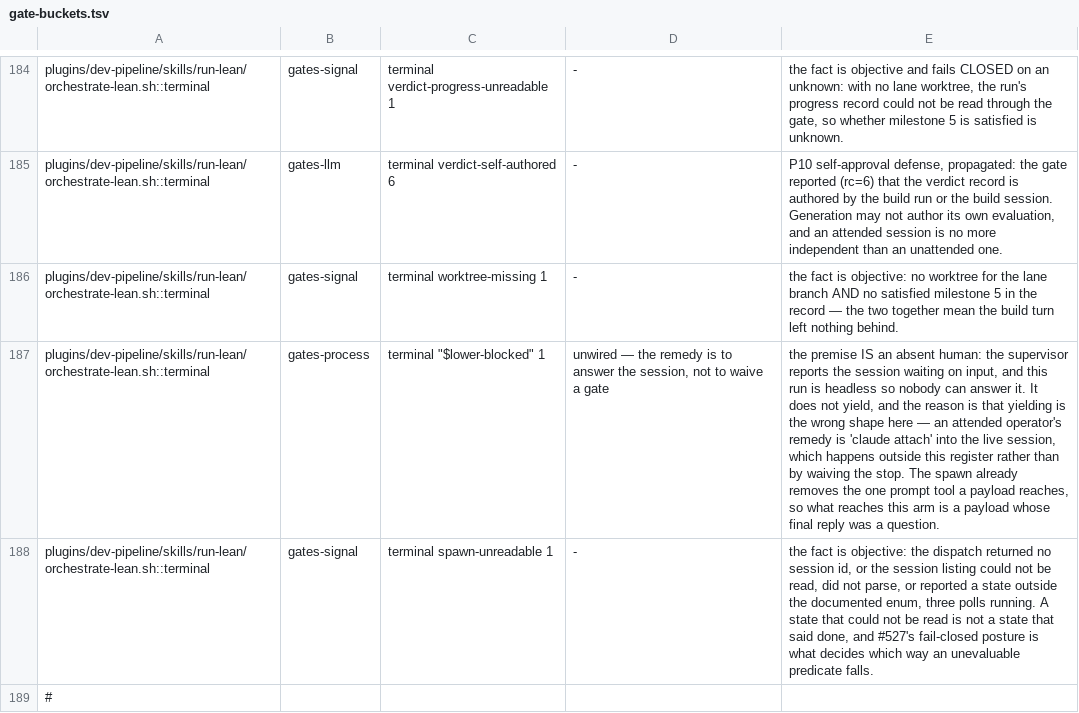
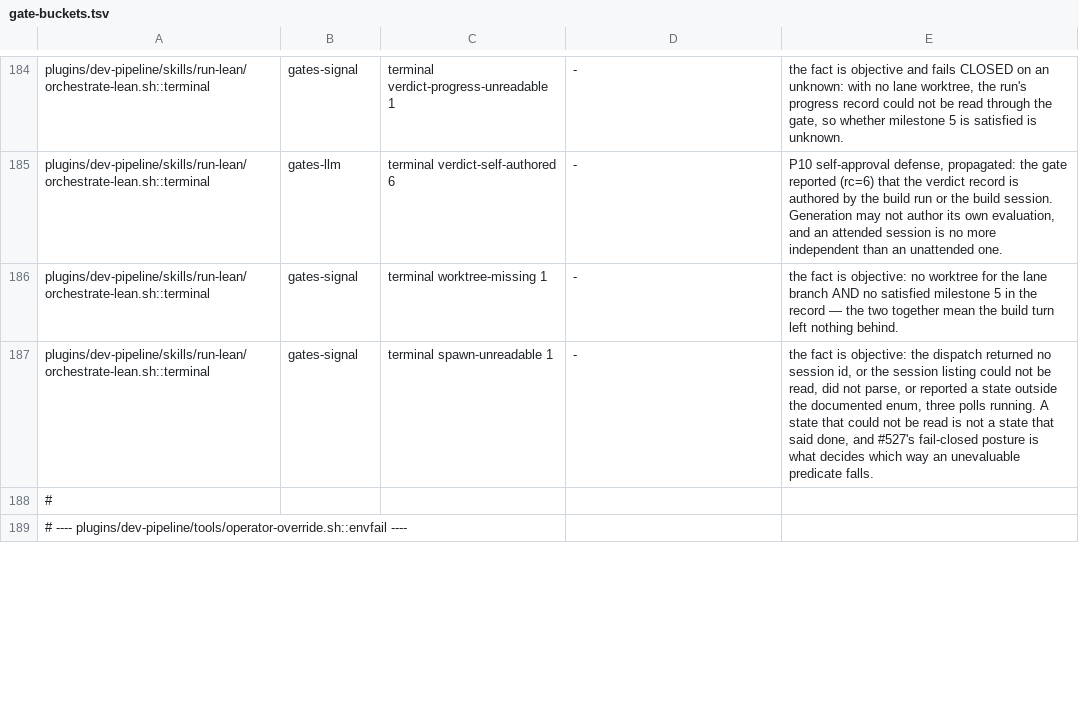
Before and after one commit to manoldonev/second-shift, a TSV file: scripts/gate-buckets.tsv, drawn as a sheet; only a part is shown, gaps mark what is left out; the shorter side is filled out with more unchanged rows; the diff names each change by its address in the sheet, - before the commit and + after, or states it on an @@ line.

```diff
--- a/scripts/gate-buckets.tsv
+++ b/scripts/gate-buckets.tsv
-row 187: plugins/dev-pipeline/skills/run-lean/orchestrate-lean.sh::terminal | gates-process | terminal "$lower-blocked" 1 | unwired — the remedy is to answer the session, not to waive a gate | the premise IS an absent human: the supervisor reports the session waiting on input, and this run is headless so nobody can answer it. It does not yield, and the reason is that yielding is the wrong shape here — an attended operator's remedy is 'claude attach' into the live session, which happens outside this register rather than by waiving the stop. The spawn already removes the one prompt tool a payload reaches, so what reaches this arm is a payload whose final reply was a question.
```
Also changed, not shown: tools/mutation-catalog.tsv, 3 other files.
